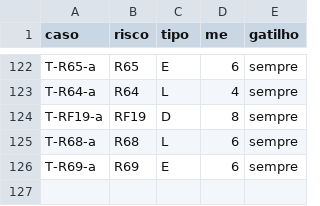
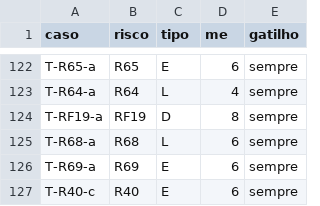
Before and after one commit to NoNamedOrg-workflow-b/workflow-tests, a TSV file: tools/cases.tsv, drawn as a sheet; only a part is shown, gaps mark what is left out.

Commit message:
Register T-R40-c: the update-branch button with rebase keeps the history linear

```diff
--- a/tools/cases.tsv
+++ b/tools/cases.tsv
@@ -126 +126,2 @@ T-R68-a	R68	L	6	sempre
 T-R69-a	R69	E	6	sempre
+T-R40-c	R40	E	6	sempre
```
